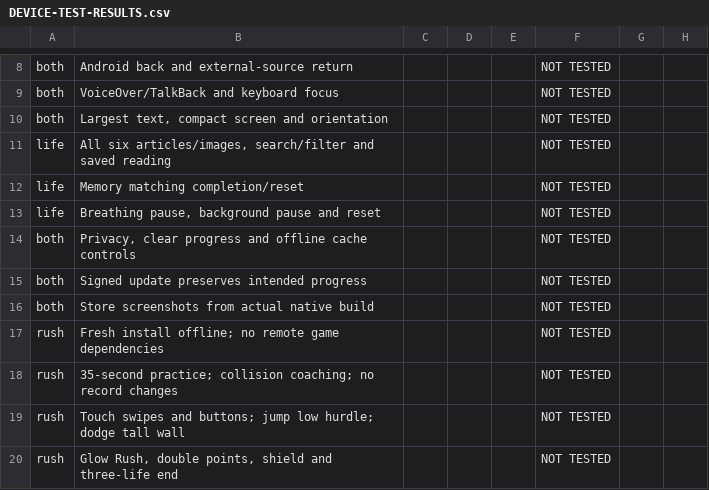
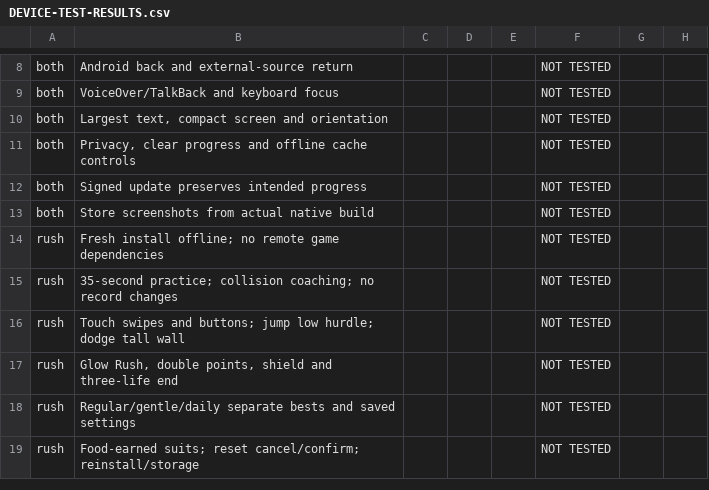
Before and after one commit to ajrichards2003-jpg/youtopia-life, a CSV file: DEVICE-TEST-RESULTS.csv, drawn as a sheet; only a part is shown, gaps mark what is left out; the shorter side is filled out with more unchanged rows.

Commit message:
Keep device-test matrix scoped to active Ascent and Vital Rush apps

```diff
--- a/DEVICE-TEST-RESULTS.csv
+++ b/DEVICE-TEST-RESULTS.csv
@@ -10,5 +10,2 @@ both,VoiceOver/TalkBack and keyboard focus,,,,NOT TESTED,,
 both,"Largest text, compact screen and orientation",,,,NOT TESTED,,
-life,"All six articles/images, search/filter and saved reading",,,,NOT TESTED,,
-life,Memory matching completion/reset,,,,NOT TESTED,,
-life,"Breathing pause, background pause and reset",,,,NOT TESTED,,
 both,"Privacy, clear progress and offline cache controls",,,,NOT TESTED,,
```
